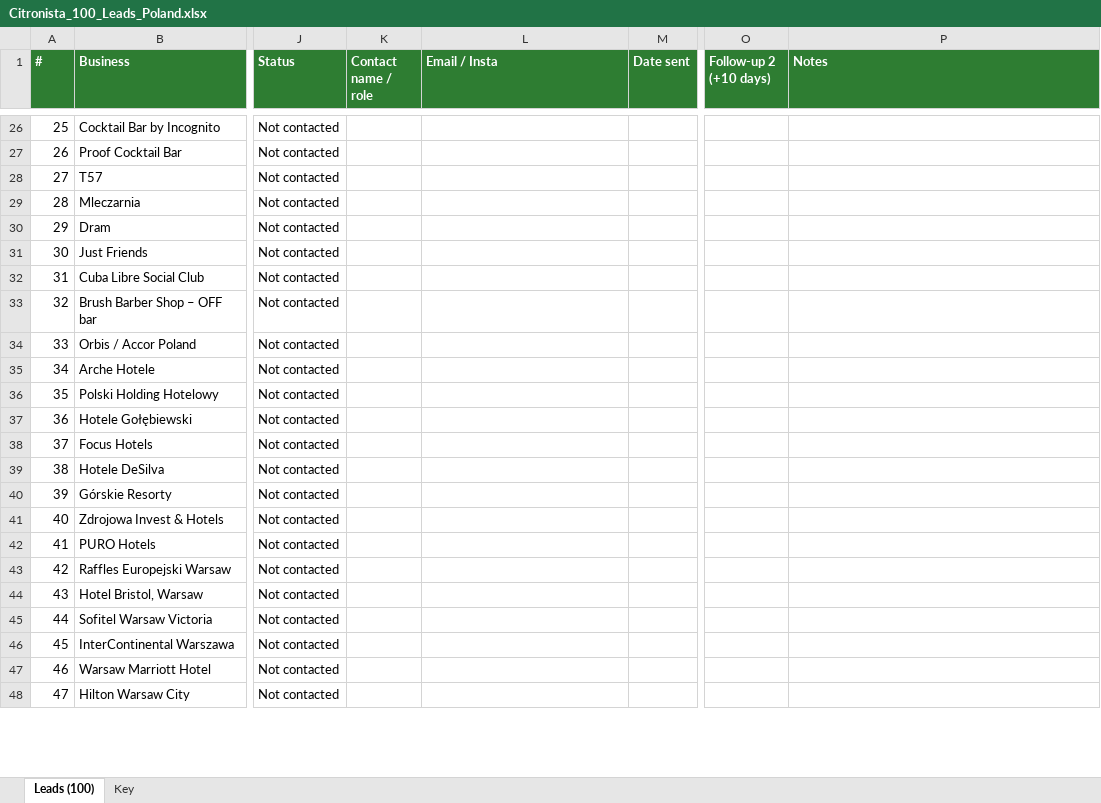
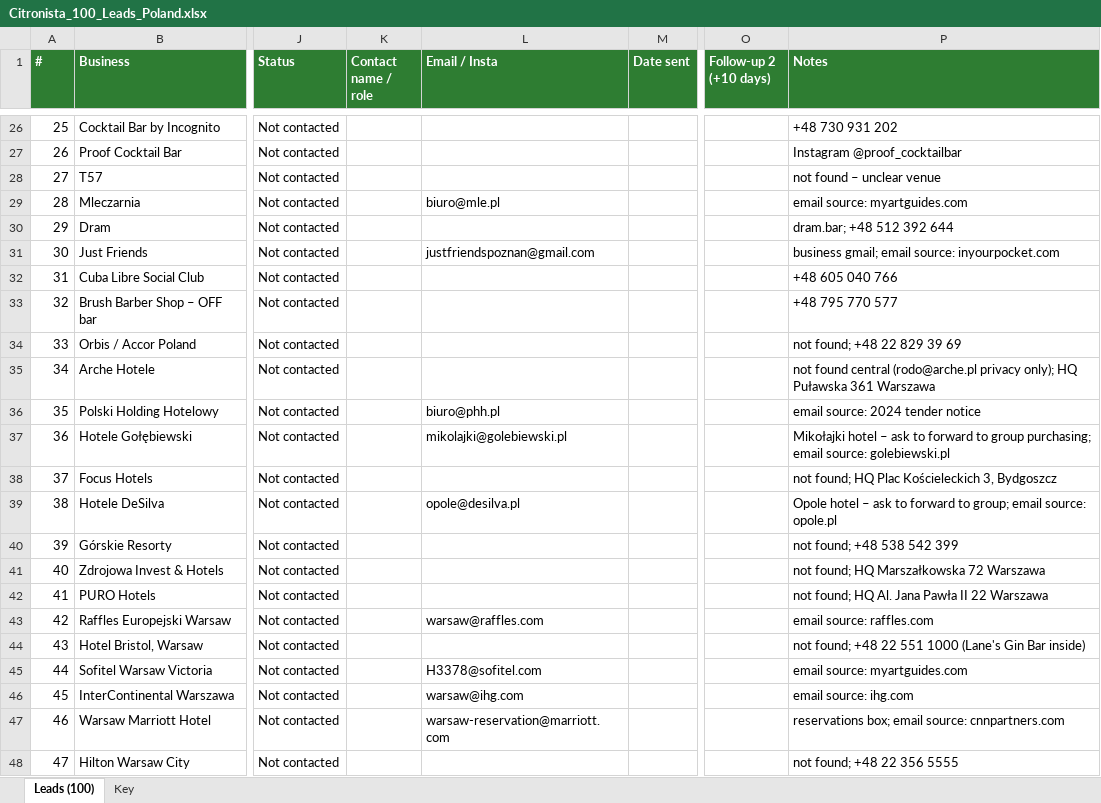
Before and after one commit to dimitarva-coder/Repone, an Excel workbook: citronista/Citronista_100_Leads_Poland.xlsx, sheet Leads (100), drawn as a sheet; only a part is shown, gaps mark what is left out; values as stored, in another font and other column widths than the file's, no borders; the diff covers the shown part only; the diff names each change by its address in the sheet, - before the commit and + after, or states it on an @@ line.

```diff
--- a/citronista/Citronista_100_Leads_Poland.xlsx (sheet Leads (100))
+++ b/citronista/Citronista_100_Leads_Poland.xlsx (sheet Leads (100))
-P26 (Notes): (empty)
+P26 (Notes): +48 730 931 202
-P27 (Notes): (empty)
+P27 (Notes): Instagram @proof_cocktailbar
-P28 (Notes): (empty)
+P28 (Notes): not found – unclear venue
-L29 (Email / Insta): (empty)
+L29 (Email / Insta): biuro@mle.pl
-P29 (Notes): (empty)
+P29 (Notes): email source: myartguides.com
-P30 (Notes): (empty)
+P30 (Notes): dram.bar; +48 512 392 644
-L31 (Email / Insta): (empty)
+L31 (Email / Insta): justfriendspoznan@gmail.com
-P31 (Notes): (empty)
+P31 (Notes): business gmail; email source: inyourpocket.com
-P32 (Notes): (empty)
+P32 (Notes): +48 605 040 766
-P33 (Notes): (empty)
+P33 (Notes): +48 795 770 577
-P34 (Notes): (empty)
+P34 (Notes): not found; +48 22 829 39 69
-P35 (Notes): (empty)
+P35 (Notes): not found central (rodo@arche.pl privacy only); HQ Puławska 361 Warszawa
-L36 (Email / Insta): (empty)
+L36 (Email / Insta): biuro@phh.pl
-P36 (Notes): (empty)
+P36 (Notes): email source: 2024 tender notice
-L37 (Email / Insta): (empty)
+L37 (Email / Insta): mikolajki@golebiewski.pl
-P37 (Notes): (empty)
+P37 (Notes): Mikołajki hotel – ask to forward to group purchasing; email source: golebiewski.pl
-P38 (Notes): (empty)
+P38 (Notes): not found; HQ Plac Kościeleckich 3, Bydgoszcz
-L39 (Email / Insta): (empty)
+L39 (Email / Insta): opole@desilva.pl
-P39 (Notes): (empty)
+P39 (Notes): Opole hotel – ask to forward to group; email source: opole.pl
-P40 (Notes): (empty)
+P40 (Notes): not found; +48 538 542 399
-P41 (Notes): (empty)
+P41 (Notes): not found; HQ Marszałkowska 72 Warszawa
-P42 (Notes): (empty)
+P42 (Notes): not found; HQ Al. Jana Pawła II 22 Warszawa
-L43 (Email / Insta): (empty)
+L43 (Email / Insta): warsaw@raffles.com
-P43 (Notes): (empty)
+P43 (Notes): email source: raffles.com
-P44 (Notes): (empty)
+P44 (Notes): not found; +48 22 551 1000 (Lane's Gin Bar inside)
-L45 (Email / Insta): (empty)
+L45 (Email / Insta): H3378@sofitel.com
-P45 (Notes): (empty)
+P45 (Notes): email source: myartguides.com
-L46 (Email / Insta): (empty)
+L46 (Email / Insta): warsaw@ihg.com
-P46 (Notes): (empty)
+P46 (Notes): email source: ihg.com
-L47 (Email / Insta): (empty)
+L47 (Email / Insta): warsaw-reservation@marriott.com
-P47 (Notes): (empty)
+P47 (Notes): reservations box; email source: cnnpartners.com
-P48 (Notes): (empty)
+P48 (Notes): not found; +48 22 356 5555
```
Also changed, not shown: 108 edited cells elsewhere in this sheet, sheet Key, citronista/Citronista_100_Leads_Czech_Republic.xlsx.
